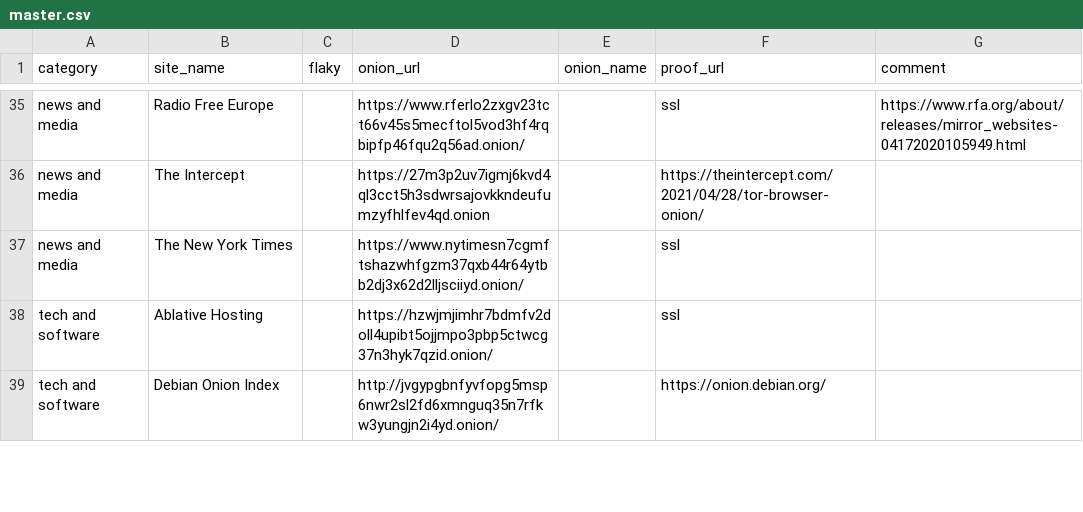
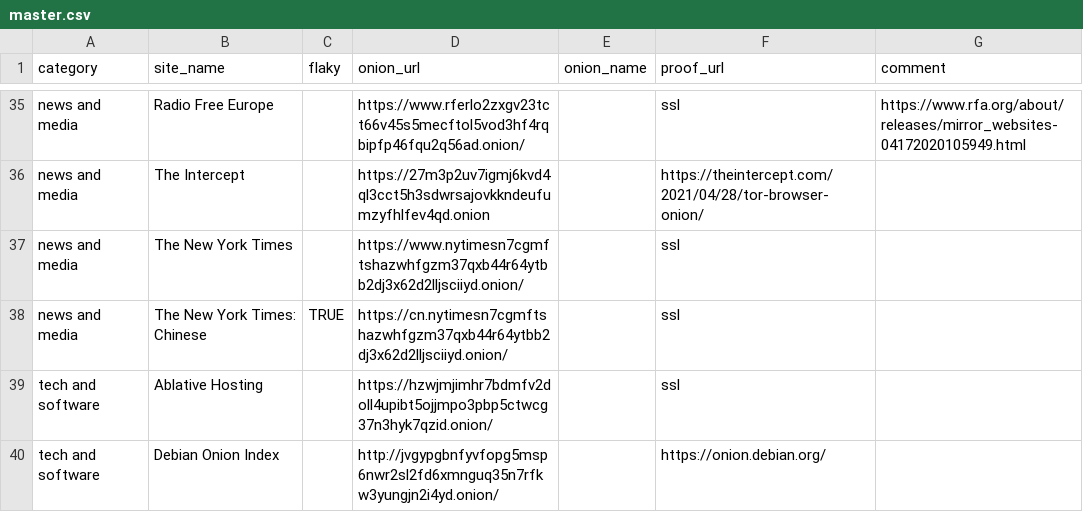
Before and after one commit to alecmuffett/real-world-onion-sites, a CSV file: master.csv, drawn as a sheet; only a part is shown, gaps mark what is left out; the diff names each change by its address in the sheet, - before the commit and + after, or states it on an @@ line.

```diff
--- a/master.csv
+++ b/master.csv
+row 38: news and media | The New York Times: Chinese | TRUE | https://cn.nytimesn7cgmftshazwhfgzm37qxb44r64ytbb2dj3x62d2lljsciiyd.onion/ |  | ssl
```
Also changed, not shown: 3 other files.
